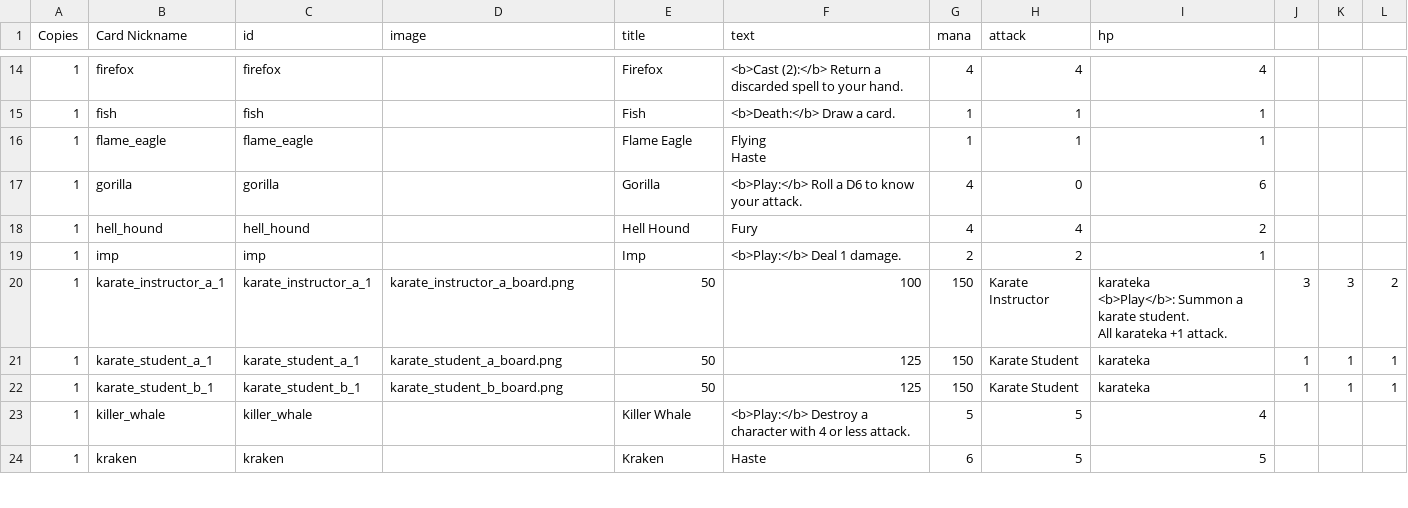
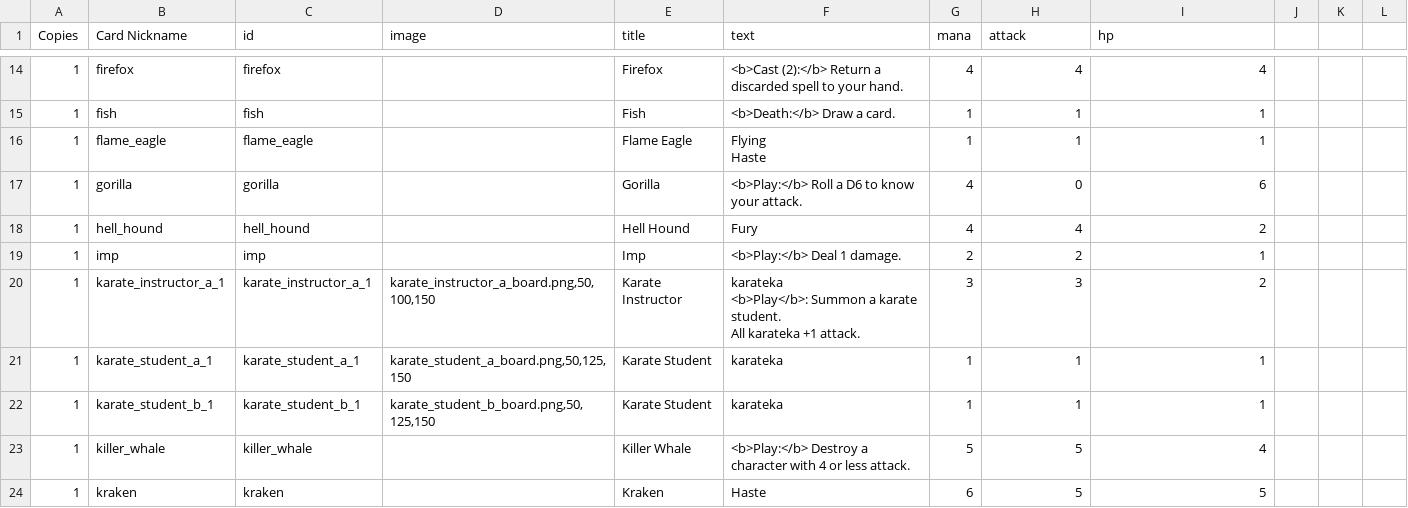
Before and after one commit to pixelgeist/cardsaga-tcg-data, a CSV file: character_card_data.csv, drawn as a sheet; only a part is shown, gaps mark what is left out; ↵ is a line break in a cell; the diff names each change by its address in the sheet, - before the commit and + after, or states it on an @@ line.

```diff
--- a/character_card_data.csv
+++ b/character_card_data.csv
-D20 (image): karate_instructor_a_board.png
+D20 (image): karate_instructor_a_board.png,50,100,150
-E20 (title): 50
+E20 (title): Karate Instructor
-F20 (text): 100
+F20 (text): karateka ↵ <b>Play</b>: Summon a karate student. ↵ All karateka +1 attack.
-G20 (mana): 150
+G20 (mana): 3
-H20 (attack): Karate Instructor
+H20 (attack): 3
-I20 (hp): karateka ↵ <b>Play</b>: Summon a karate student. ↵ All karateka +1 attack.
+I20 (hp): 2
-J20: 3
+J20: (empty)
-K20: 3
+K20: (empty)
-L20: 2
+L20: (empty)
-D21 (image): karate_student_a_board.png
+D21 (image): karate_student_a_board.png,50,125,150
-E21:E22 (title): 50
+E21:E22 (title): Karate Student
-F21:F22 (text): 125
+F21:F22 (text): karateka
-G21:G22 (mana): 150
+G21:G22 (mana): 1
-H21:H22 (attack): Karate Student
+H21:H22 (attack): 1
-I21:I22 (hp): karateka
+I21:I22 (hp): 1
-J21:J22: 1
+J21:J22: (empty)
-K21:K22: 1
+K21:K22: (empty)
-L21:L22: 1
+L21:L22: (empty)
-D22 (image): karate_student_b_board.png
+D22 (image): karate_student_b_board.png,50,125,150
```
Also changed, not shown: artifact_card_data.csv, equipment_card_data.csv, 3 other files.
